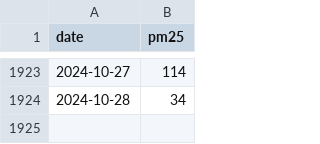
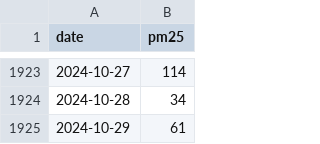
Before and after one commit to khurshiduktamov/aqi-prediction-app, a CSV file: data/processed/processed_data.csv, drawn as a sheet; only a part is shown, gaps mark what is left out.

```diff
--- a/data/processed/processed_data.csv
+++ b/data/processed/processed_data.csv
@@ -1924 +1924,2 @@ date,pm25
 2024-10-28,34
+2024-10-29,61
```
Also changed, not shown: 3 other files.
